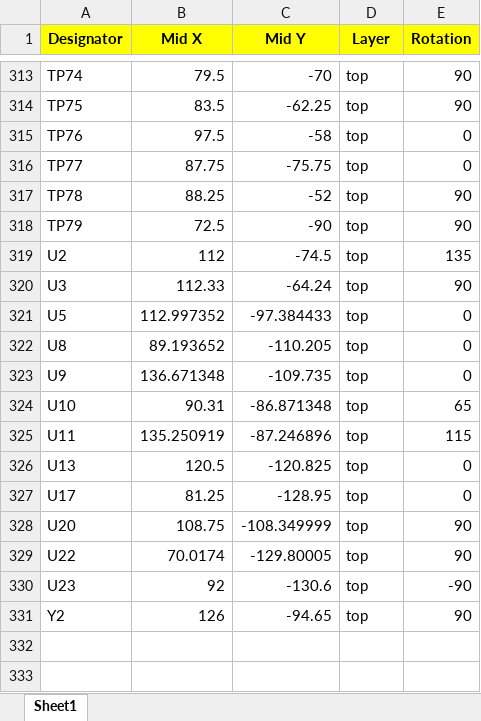
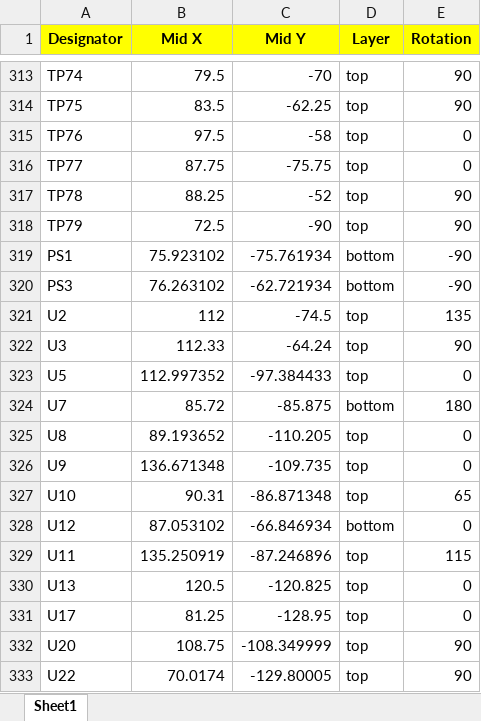
Before and after one commit to yusufElnady/Ultrasound-Auxiliary-Board, an Excel workbook: PICK_N_PLACE/JLCSMT_Sample_CPL1.xlsx, sheet Sheet1, drawn as a sheet; only a part is shown, gaps mark what is left out; the shorter side is filled out with more unchanged rows; values as stored, in another font and other column widths than the file's, no borders; the diff names each change by its address in the sheet, - before the commit and + after, or states it on an @@ line.

```diff
--- a/PICK_N_PLACE/JLCSMT_Sample_CPL1.xlsx (sheet Sheet1)
+++ b/PICK_N_PLACE/JLCSMT_Sample_CPL1.xlsx (sheet Sheet1)
+row 319: PS1 | 75.923102 | -75.761934 | bottom | -90
+row 320: PS3 | 76.263102 | -62.721934 | bottom | -90
+row 324: U7 | 85.72 | -85.875 | bottom | 180
+row 328: U12 | 87.053102 | -66.846934 | bottom | 0
```
Also changed, not shown: BOMs/Sample-BOM_JLCSMT.xlsx, 53 other files.
